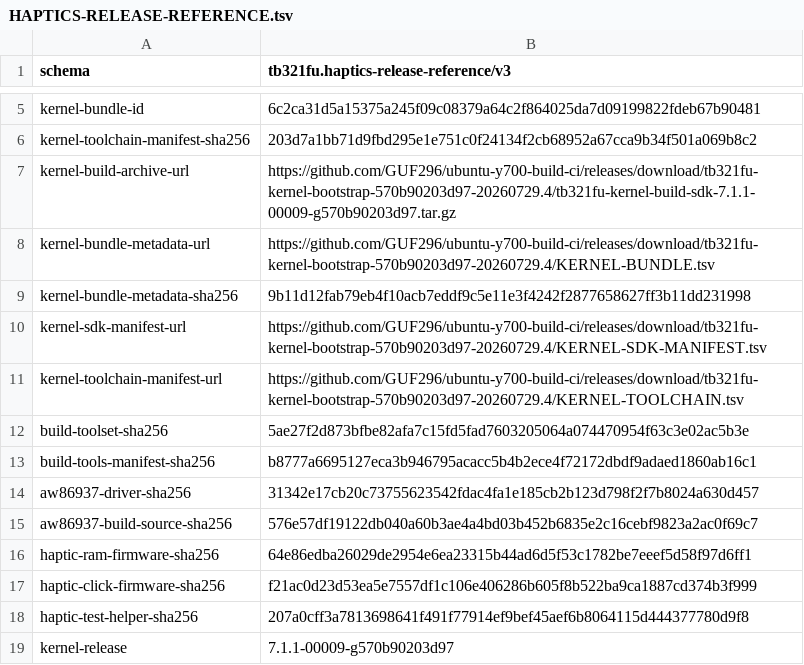
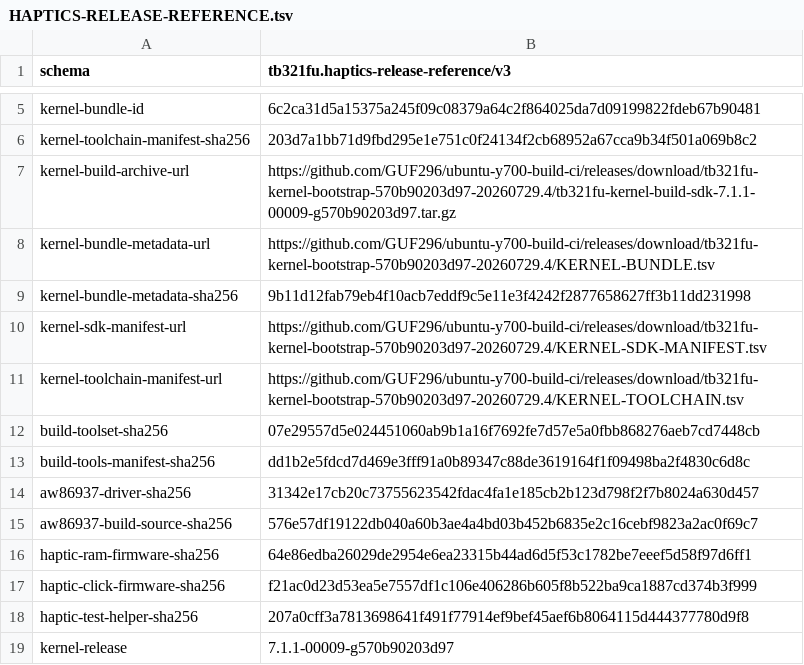
Before and after one commit to GUF296/tb321fu-haptics-debs, a TSV file: scripts/ci/HAPTICS-RELEASE-REFERENCE.tsv, drawn as a sheet; only a part is shown, gaps mark what is left out.

```diff
--- a/scripts/ci/HAPTICS-RELEASE-REFERENCE.tsv
+++ b/scripts/ci/HAPTICS-RELEASE-REFERENCE.tsv
@@ -11,4 +11,4 @@ kernel-sdk-manifest-url	https://github.com/GUF296/ubuntu-y700-build-ci/releases/
 kernel-toolchain-manifest-url	https://github.com/GUF296/ubuntu-y700-build-ci/releases/download/tb321fu-kernel-bootstrap-570b90203d97-20260729.4/KERNEL-TOOLCHAIN.tsv
-build-toolset-sha256	5ae27f2d873bfbe82afa7c15fd5fad7603205064a074470954f63c3e02ac5b3e
-build-tools-manifest-sha256	b8777a6695127eca3b946795acacc5b4b2ece4f72172dbdf9adaed1860ab16c1
+build-toolset-sha256	07e29557d5e024451060ab9b1a16f7692fe7d57e5a0fbb868276aeb7cd7448cb
+build-tools-manifest-sha256	dd1b2e5fdcd7d469e3fff91a0b89347c88de3619164f1f09498ba2f4830c6d8c
 aw86937-driver-sha256	31342e17cb20c73755623542fdac4fa1e185cb2b123d798f2f7b8024a630d457
```
Also changed, not shown: scripts/ci/HAPTICS-BUILD-PACKAGES.tsv, scripts/ci/HAPTICS-BUILD-TOOLS-REFERENCE.tsv, 6 other files.
